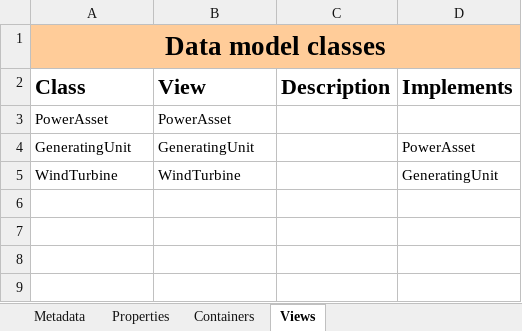
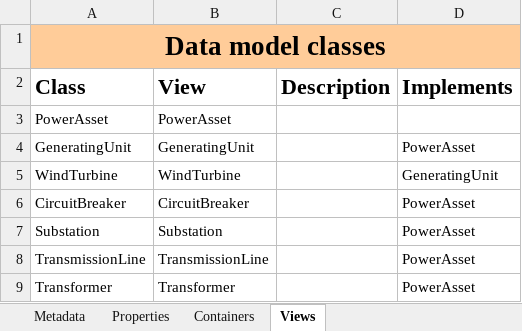
Before and after one commit to cognitedata/neat, an Excel workbook: docs/tutorial/use-cases/spreadsheets/cdf-dms-architect-alice.xlsx, sheet Views, drawn as a sheet; values as stored, in another font and other column widths than the file's, no borders; the diff names each change by its address in the sheet, - before the commit and + after, or states it on an @@ line.

```diff
--- a/docs/tutorial/use-cases/spreadsheets/cdf-dms-architect-alice.xlsx (sheet Views)
+++ b/docs/tutorial/use-cases/spreadsheets/cdf-dms-architect-alice.xlsx (sheet Views)
+row 6: CircuitBreaker | CircuitBreaker |  | PowerAsset
+row 7: Substation | Substation |  | PowerAsset
+row 8: TransmissionLine | TransmissionLine |  | PowerAsset
+row 9: Transformer | Transformer |  | PowerAsset
```
Also changed, not shown: sheet Containers, sheet Properties, 1 other file.
